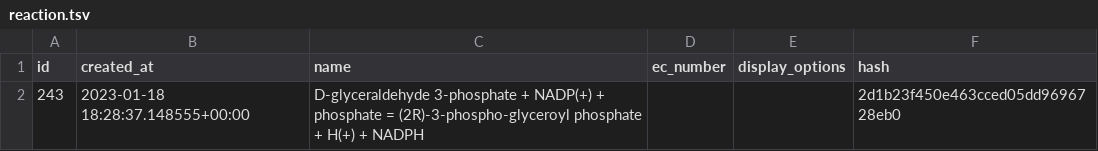
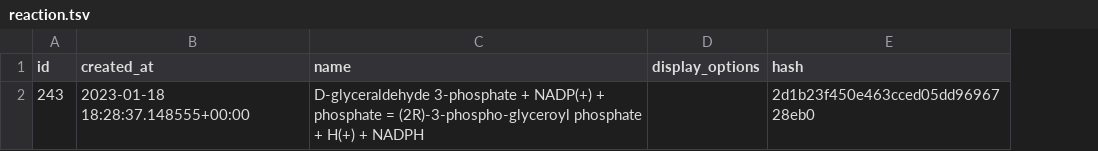
Before and after one commit to zakandrewking/brainshare, a TSV file: seed_data/reaction.tsv, drawn as a sheet; the diff names each change by its address in the sheet, - before the commit and + after, or states it on an @@ line.

```diff
--- a/seed_data/reaction.tsv
+++ b/seed_data/reaction.tsv
-column D (ec_number), empty
```
Also changed, not shown: seed_data/synonym.tsv, 17 other files.
